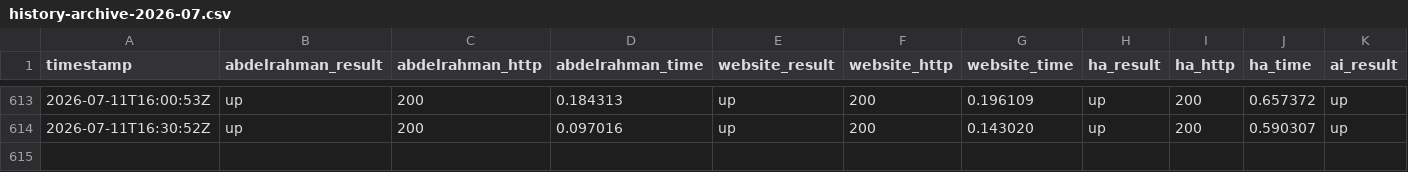
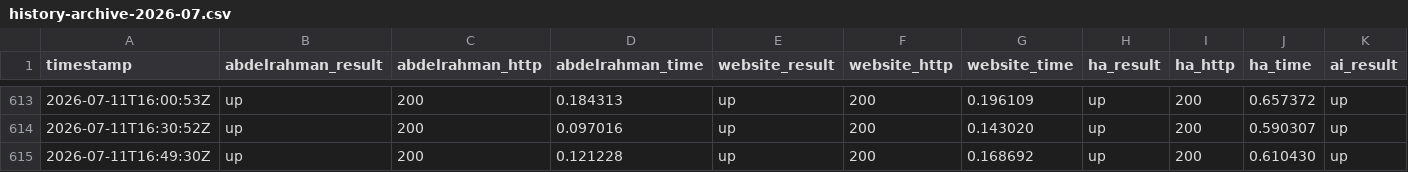
Before and after one commit to Abdelrahman-Ezzat-G/QuNeva-Status, a CSV file: data/history-archive-2026-07.csv, drawn as a sheet; only a part is shown, gaps mark what is left out; rows hold the shown columns only; the diff names each change by its address in the sheet, - before the commit and + after, or states it on an @@ line.

```diff
--- a/data/history-archive-2026-07.csv
+++ b/data/history-archive-2026-07.csv
+row 615: 2026-07-11T16:49:30Z | up | 200 | 0.121228 | up | 200 | 0.168692 | up | 200 | 0.610430 | up
```
Also changed, not shown: data/history.csv, 2 other files.
